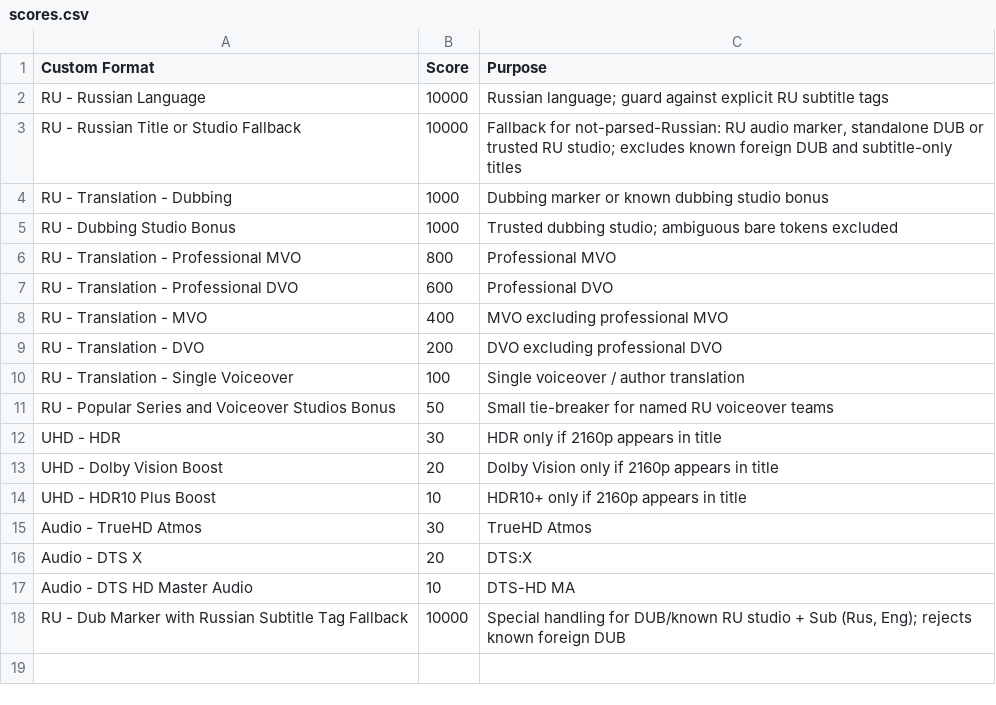
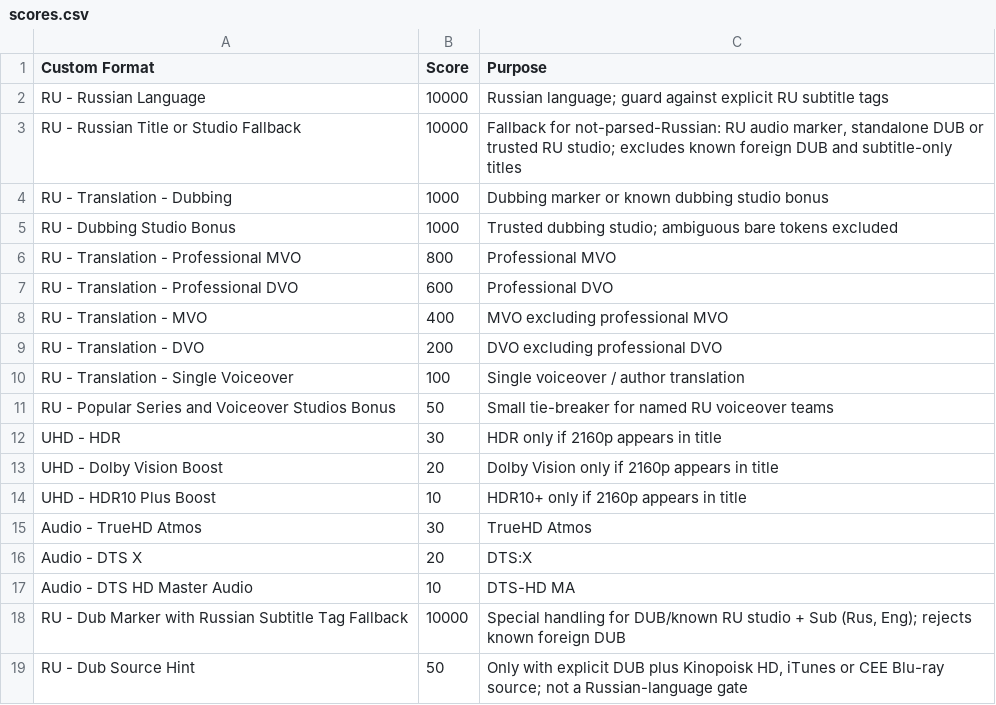
Before and after one commit to punisher89/custom-formats-radarr-sonarr, a CSV file: Russian-Custom-Formats-Dub-Priority-Test/scores.csv, drawn as a sheet; the diff names each change by its address in the sheet, - before the commit and + after, or states it on an @@ line.

Commit message:
Add conditional dub source hint score

```diff
--- a/Russian-Custom-Formats-Dub-Priority-Test/scores.csv
+++ b/Russian-Custom-Formats-Dub-Priority-Test/scores.csv
+row 19: RU - Dub Source Hint | 50 | Only with explicit DUB plus Kinopoisk HD, iTunes or CEE Blu-ray source; not a Russian-language gate
```
